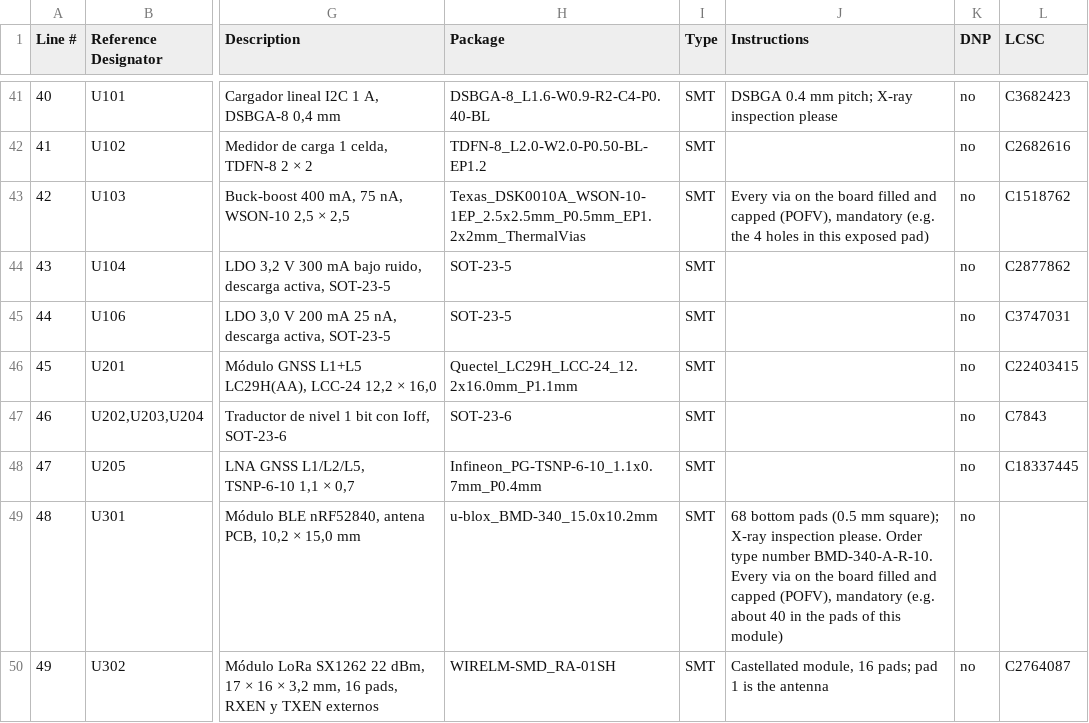
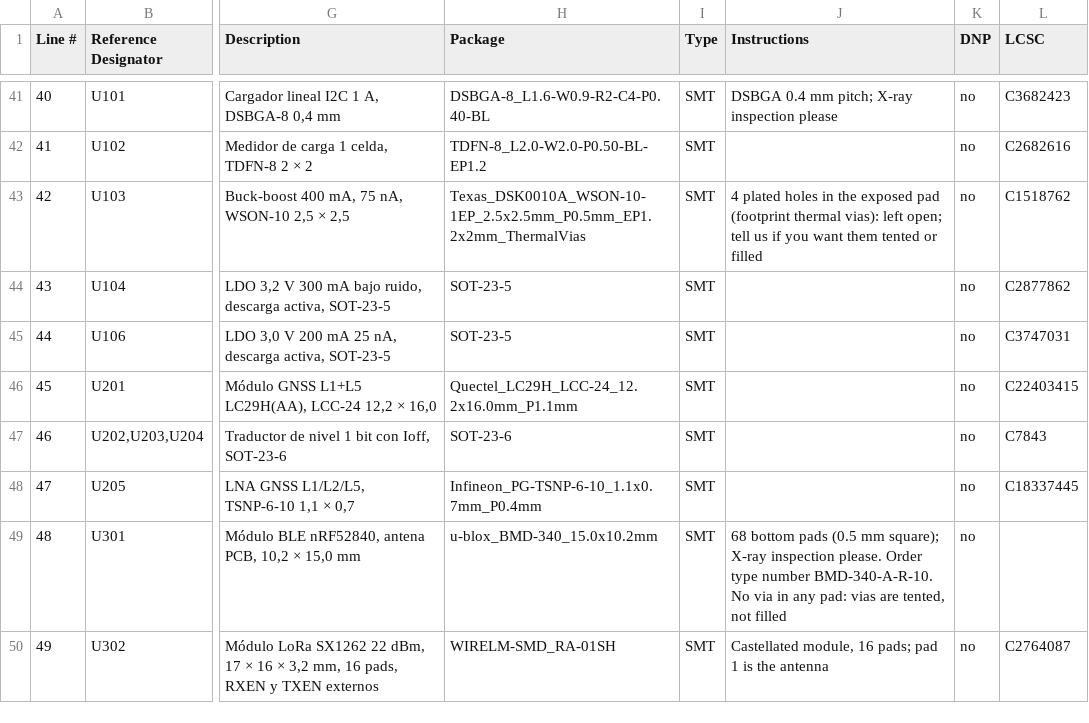
Before and after one commit to mgiachetti/sport-performance, a CSV file: docs/hardware/cotizacion/bom-pod-v0.csv, drawn as a sheet; only a part is shown, gaps mark what is left out; the diff names each change by its address in the sheet, - before the commit and + after, or states it on an @@ line.

```diff
--- a/docs/hardware/cotizacion/bom-pod-v0.csv
+++ b/docs/hardware/cotizacion/bom-pod-v0.csv
-J43 (Instructions): Every via on the board filled and capped (POFV), mandatory (e.g. the 4 holes in this exposed pad)
+J43 (Instructions): 4 plated holes in the exposed pad (footprint thermal vias): left open; tell us if you want them tented or filled
-J49 (Instructions): …number BMD-340-A-R-10. Every via on the board filled and capped (POFV), mandatory (e.g. about 40 in the pads of this module)
+J49 (Instructions): …number BMD-340-A-R-10. No via in any pad: vias are tented, not filled
```
Also changed, not shown: hardware/tools/datos/partes_pod_v0.csv, hardware/tools/datos/ubicacion_pod_v0.csv, 12 other files.
